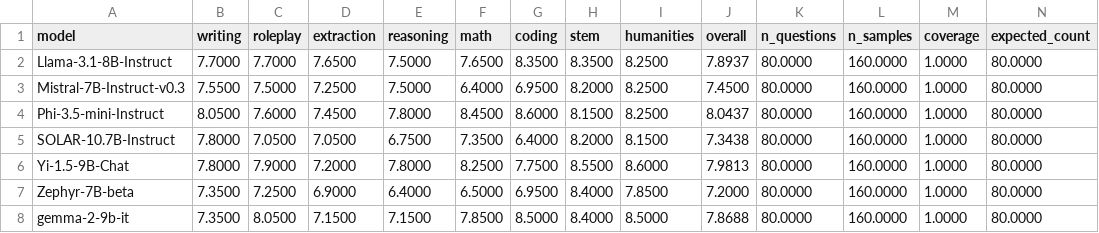
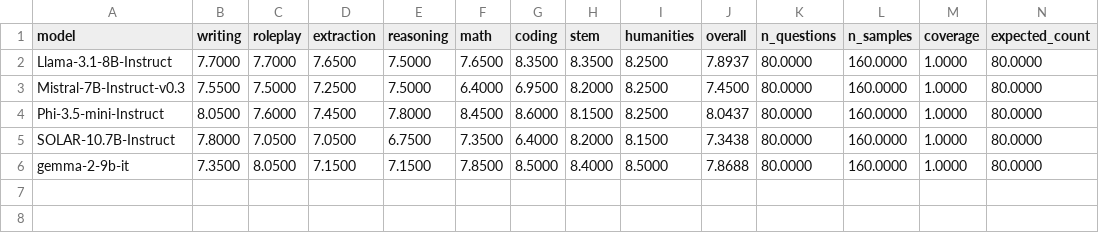
Before and after one commit to kook222/mt_bench_repro, a CSV file: data/en/results/scores_qwen7b.csv, drawn as a sheet; the diff names each change by its address in the sheet, - before the commit and + after, or states it on an @@ line.

```diff
--- a/data/en/results/scores_qwen7b.csv
+++ b/data/en/results/scores_qwen7b.csv
-row 6: Yi-1.5-9B-Chat | 7.8000 | 7.9000 | 7.2000 | 7.8000 | 8.2500 | 7.7500 | 8.5500 | 8.6000 | 7.9813 | 80.0000 | 160.0000 | 1.0000 | 80.0000
-row 7: Zephyr-7B-beta | 7.3500 | 7.2500 | 6.9000 | 6.4000 | 6.5000 | 6.9500 | 8.4000 | 7.8500 | 7.2000 | 80.0000 | 160.0000 | 1.0000 | 80.0000
```
Also changed, not shown: data/en/results/scores_gpt4omini.csv, data/en/results/scores_qwen14b.csv, 3 other files.
